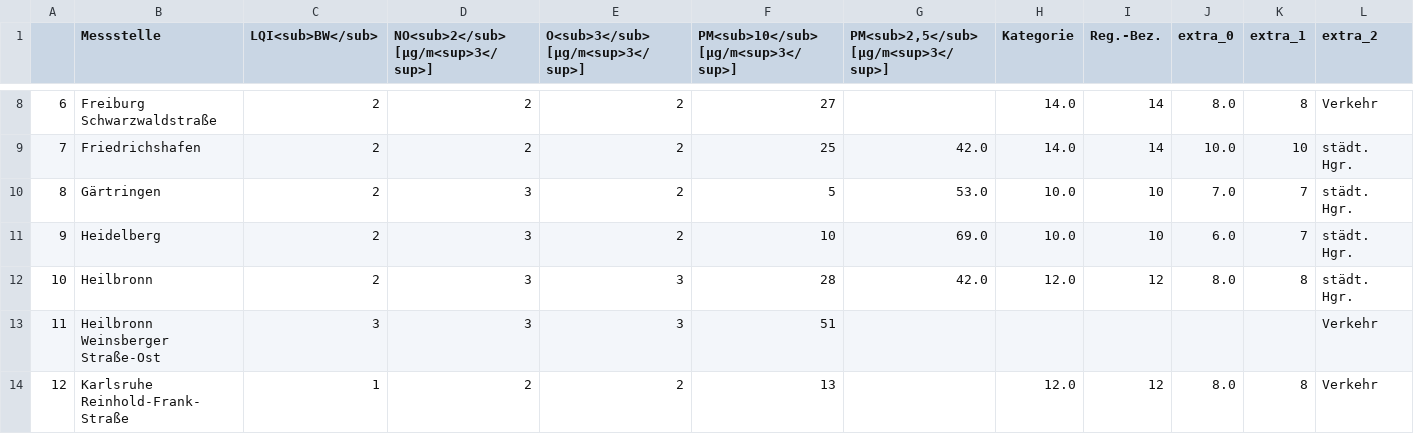
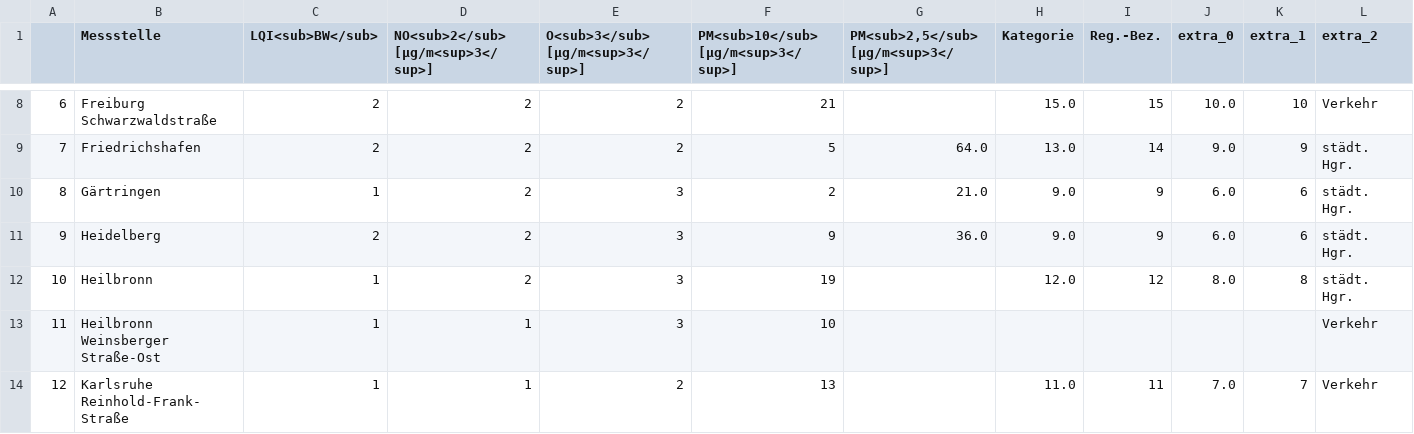
Before and after one commit to Schnuff22/feinstaub_bw, a CSV file: lufttabelle.csv, drawn as a sheet; only a part is shown, gaps mark what is left out; the diff covers the shown part only; the diff names each change by its address in the sheet, - before the commit and + after, or states it on an @@ line.

```diff
--- a/lufttabelle.csv
+++ b/lufttabelle.csv
-F8: 27
+F8: 21
-H8 (Kategorie): 14.0
+H8 (Kategorie): 15.0
-I8 (Reg.-Bez.): 14
+I8 (Reg.-Bez.): 15
-J8 (extra_0): 8.0
+J8 (extra_0): 10.0
-K8 (extra_1): 8
+K8 (extra_1): 10
-F9: 25
+F9: 5
-G9: 42.0
+G9: 64.0
-H9 (Kategorie): 14.0
+H9 (Kategorie): 13.0
-J9 (extra_0): 10.0
+J9 (extra_0): 9.0
-K9 (extra_1): 10
+K9 (extra_1): 9
-C10 (LQI<sub>BW</sub>): 2
+C10 (LQI<sub>BW</sub>): 1
-D10:D12: 3
+D10:D12: 2
-E10:E11 (O<sub>3</sub> [µg/m<sup>3</sup>]): 2
+E10:E11 (O<sub>3</sub> [µg/m<sup>3</sup>]): 3
-F10: 5
+F10: 2
-G10: 53.0
+G10: 21.0
-H10:H11 (Kategorie): 10.0
+H10:H11 (Kategorie): 9.0
-I10:I11 (Reg.-Bez.): 10
+I10:I11 (Reg.-Bez.): 9
-J10 (extra_0): 7.0
+J10 (extra_0): 6.0
-K10:K11 (extra_1): 7
+K10:K11 (extra_1): 6
-F11: 10
+F11: 9
-G11: 69.0
+G11: 36.0
-C12 (LQI<sub>BW</sub>): 2
+C12 (LQI<sub>BW</sub>): 1
-F12: 28
+F12: 19
-G12: 42.0
+G12: (empty)
-C13 (LQI<sub>BW</sub>): 3
+C13 (LQI<sub>BW</sub>): 1
-D13: 3
+D13: 1
-F13: 51
+F13: 10
-D14: 2
+D14: 1
-H14 (Kategorie): 12.0
+H14 (Kategorie): 11.0
-I14 (Reg.-Bez.): 12
+I14 (Reg.-Bez.): 11
-J14 (extra_0): 8.0
+J14 (extra_0): 7.0
-K14 (extra_1): 8
+K14 (extra_1): 7
```
Also changed, not shown: 160 edited cells elsewhere in this file.
